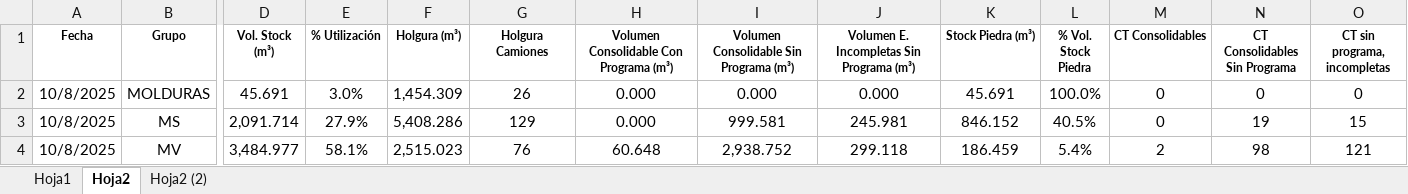
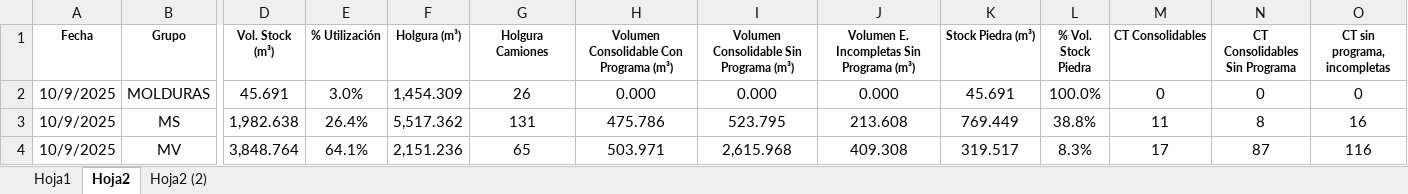
Before and after one commit to LuxoF84/SVE, an Excel workbook: status maderas.xlsx, sheet Hoja2, drawn as a sheet; only a part is shown, gaps mark what is left out; values as stored, in another font and other column widths than the file's, no borders; the diff covers the shown part only; the diff names each change by its address in the sheet, - before the commit and + after, or states it on an @@ line.

Commit message:
Add files via upload

```diff
--- a/status maderas.xlsx (sheet Hoja2)
+++ b/status maderas.xlsx (sheet Hoja2)
-A2:A4 (Fecha): 10/8/2025
+A2:A4 (Fecha): 10/9/2025
-D3 (Vol. Stock (m³)): 2,091.714
+D3 (Vol. Stock (m³)): 1,982.638
-E3 (% Utilización): 27.9%
+E3 (% Utilización): 26.4%
-F3 (Holgura (m³)): 5,408.286
+F3 (Holgura (m³)): 5,517.362
-G3 (Holgura Camiones): 129
+G3 (Holgura Camiones): 131
-H3: 0.000
+H3: 475.786
-I3: 999.581
+I3: 523.795
-J3: 245.981
+J3: 213.608
-K3 (Stock Piedra (m³)): 846.152
+K3 (Stock Piedra (m³)): 769.449
-L3 (% Vol. Stock Piedra): 40.5%
+L3 (% Vol. Stock Piedra): 38.8%
-M3 (CT Consolidables): 0
+M3 (CT Consolidables): 11
-N3 (CT Consolidables Sin Programa): 19
+N3 (CT Consolidables Sin Programa): 8
-O3 (CT sin programa, incompletas): 15
+O3 (CT sin programa, incompletas): 16
-D4 (Vol. Stock (m³)): 3,484.977
+D4 (Vol. Stock (m³)): 3,848.764
-E4 (% Utilización): 58.1%
+E4 (% Utilización): 64.1%
-F4 (Holgura (m³)): 2,515.023
+F4 (Holgura (m³)): 2,151.236
-G4 (Holgura Camiones): 76
+G4 (Holgura Camiones): 65
-H4: 60.648
+H4: 503.971
-I4: 2,938.752
+I4: 2,615.968
-J4: 299.118
+J4: 409.308
-K4 (Stock Piedra (m³)): 186.459
+K4 (Stock Piedra (m³)): 319.517
-L4 (% Vol. Stock Piedra): 5.4%
+L4 (% Vol. Stock Piedra): 8.3%
-M4 (CT Consolidables): 2
+M4 (CT Consolidables): 17
-N4 (CT Consolidables Sin Programa): 98
+N4 (CT Consolidables Sin Programa): 87
-O4 (CT sin programa, incompletas): 121
+O4 (CT sin programa, incompletas): 116
```
Also changed, not shown: 1 added row, 1 removed row, 15 edited cells and cell formats elsewhere in this sheet, sheet Hoja1.
